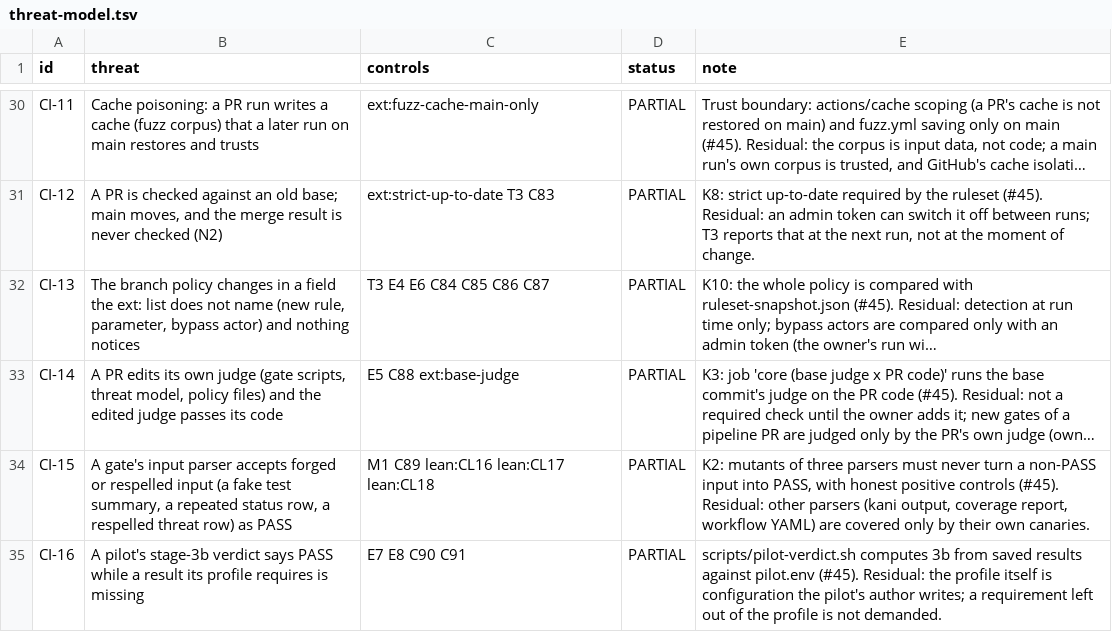
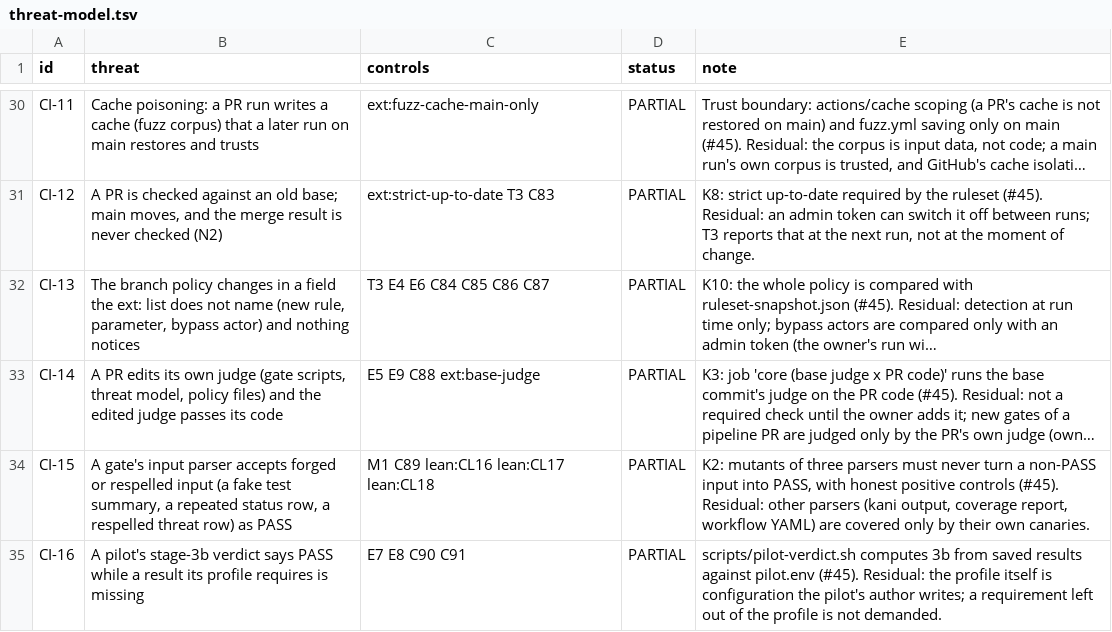
Before and after one commit to Demiurg-AU/rust-cicd-core, a TSV file: threat-model.tsv, drawn as a sheet; only a part is shown, gaps mark what is left out; long unchanged cells end in …; the diff names each change by its address in the sheet, - before the commit and + after, or states it on an @@ line.

```diff
--- a/threat-model.tsv
+++ b/threat-model.tsv
-C33 (controls): E5 C88 ext:base-judge
+C33 (controls): E5 E9 C88 ext:base-judge
```
Also changed, not shown: 3 other files.
